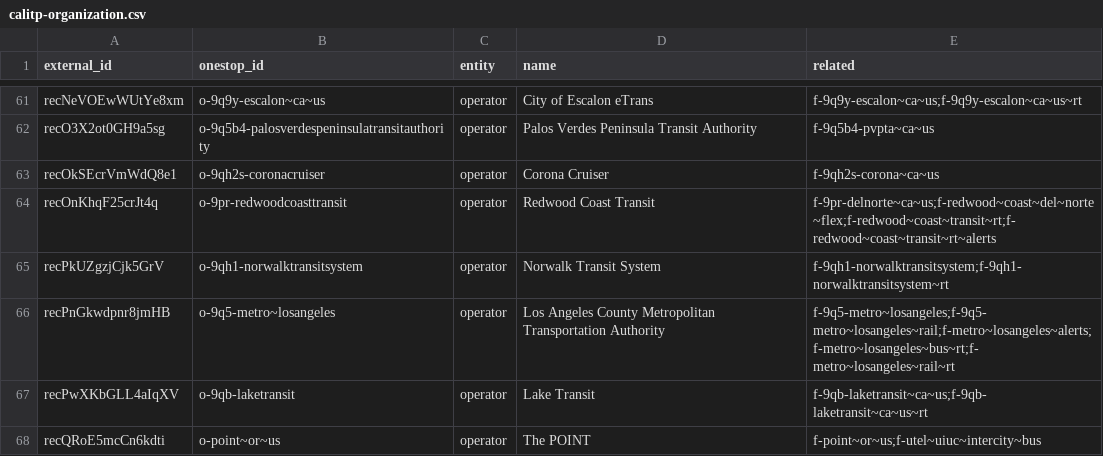
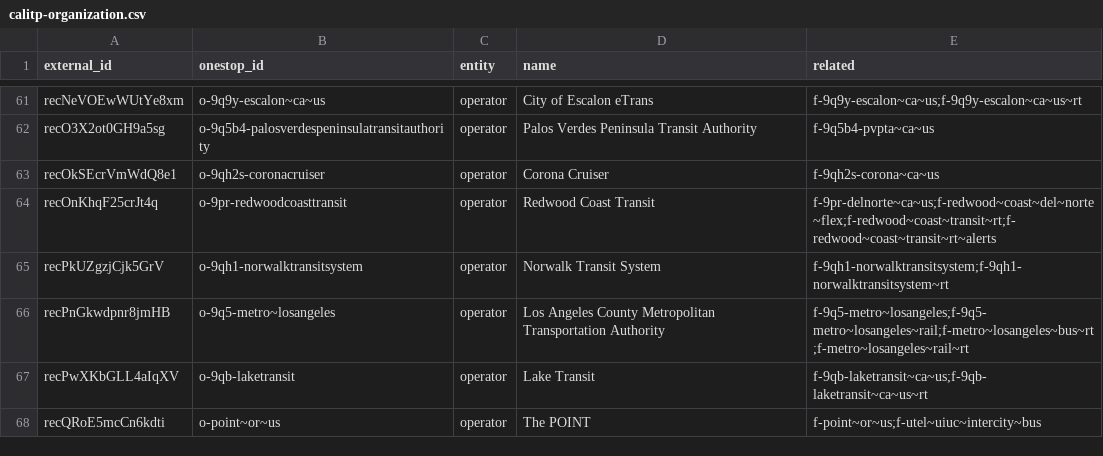
Before and after one commit to transitland/transitland-atlas, a CSV file: crosswalks/calitp-organization.csv, drawn as a sheet; only a part is shown, gaps mark what is left out.

Commit message:
Updated ID crosswalk exports at Sun Oct 18 14:21:18 UTC 2026

```diff
--- a/crosswalks/calitp-organization.csv
+++ b/crosswalks/calitp-organization.csv
@@ -65,3 +65,3 @@ recOnKhqF25crJt4q,o-9pr-redwoodcoasttransit,operator,Redwood Coast Transit,f-9pr
 recPkUZgzjCjk5GrV,o-9qh1-norwalktransitsystem,operator,Norwalk Transit System,f-9qh1-norwalktransitsystem;f-9qh1-norwalktransitsystem~rt
-recPnGkwdpnr8jmHB,o-9q5-metro~losangeles,operator,Los Angeles County Metropolitan Transportation Authority,f-9q5-metro~losangeles;f-9q5-metro~losangeles~rail;f-metro~losangeles~alerts;f-metro~losangeles~bus~rt;f-metro~losangeles~rail~rt
+recPnGkwdpnr8jmHB,o-9q5-metro~losangeles,operator,Los Angeles County Metropolitan Transportation Authority,f-9q5-metro~losangeles;f-9q5-metro~losangeles~rail;f-metro~losangeles~bus~rt;f-metro~losangeles~rail~rt
 recPwXKbGLL4aIqXV,o-9qb-laketransit,operator,Lake Transit,f-9qb-laketransit~ca~us;f-9qb-laketransit~ca~us~rt
```
Also changed, not shown: crosswalks/omd.csv, 6 other files.
